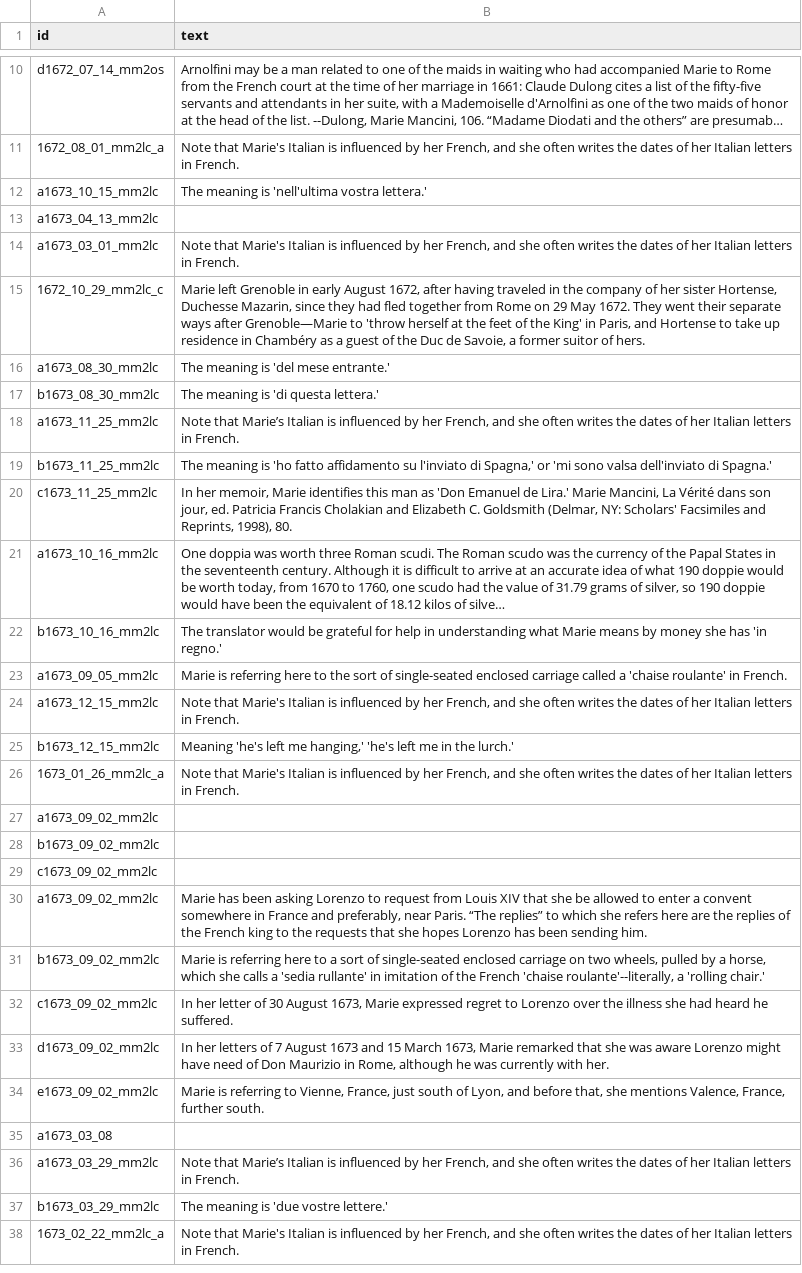
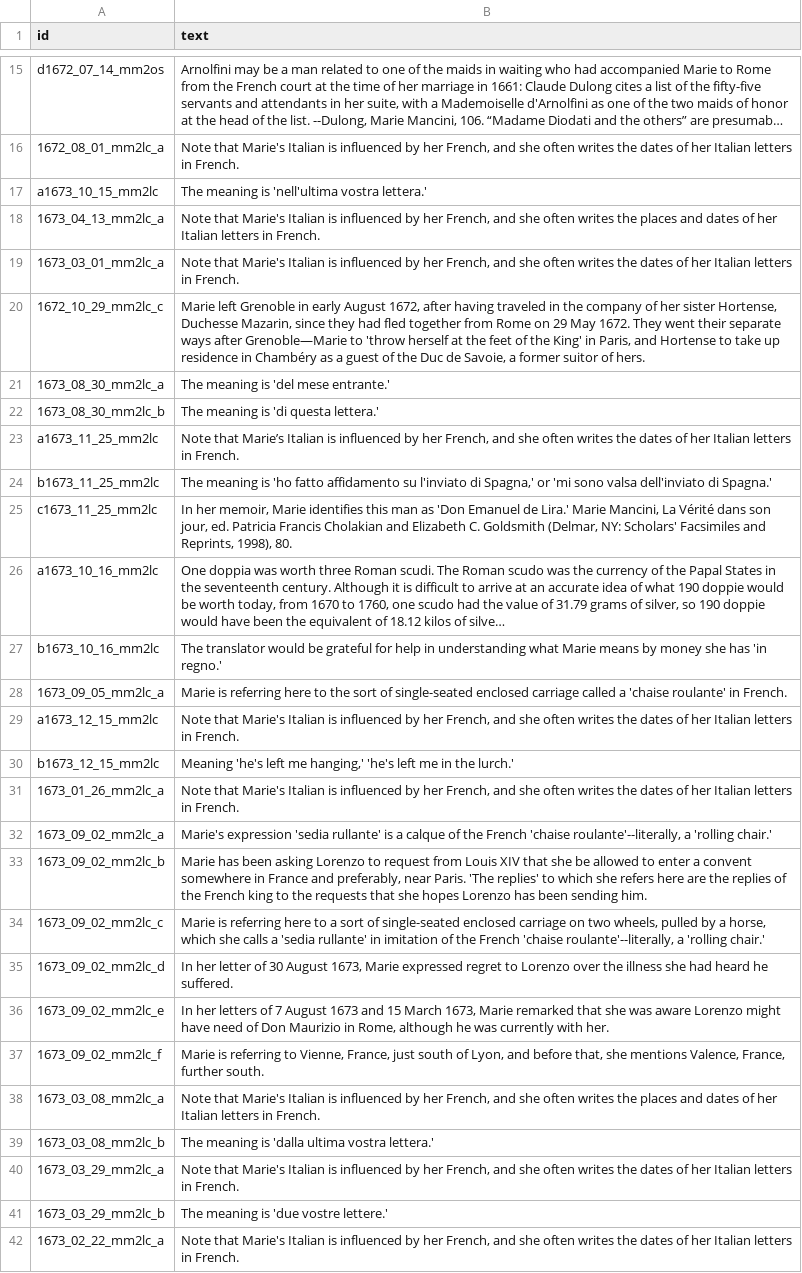
Before and after one commit to thecdil/mancini_source, a CSV file: _data/annotations.csv, drawn as a sheet; only a part is shown, gaps mark what is left out; long unchanged cells end in …; removed rows and columns are numbered as before the commit, all else as after; the diff covers the shown part only; the diff names each change by its address in the sheet, - before the commit and + after, or states it on an @@ line.

Commit message:
deletion of tags, intos added

```diff
--- a/_data/annotations.csv
+++ b/_data/annotations.csv
-row 13: a1673_04_13_mm2lc
+row 18: 1673_04_13_mm2lc_a | Note that Marie's Italian is influenced by her French, and she often writes the places and dates of her Italian letters in French.
-A19 (id): a1673_03_01_mm2lc
+A19 (id): 1673_03_01_mm2lc_a
-A21 (id): a1673_08_30_mm2lc
+A21 (id): 1673_08_30_mm2lc_a
-A22 (id): b1673_08_30_mm2lc
+A22 (id): 1673_08_30_mm2lc_b
-A28 (id): a1673_09_05_mm2lc
+A28 (id): 1673_09_05_mm2lc_a
-row 27: a1673_09_02_mm2lc
-row 28: b1673_09_02_mm2lc
-row 29: c1673_09_02_mm2lc
+row 32: 1673_09_02_mm2lc_a | Marie's expression 'sedia rullante' is a calque of the French 'chaise roulante'--literally, a 'rolling chair.'
-A33 (id): a1673_09_02_mm2lc
+A33 (id): 1673_09_02_mm2lc_b
-B33 (text): …near Paris. “The replies” to which…
+B33 (text): …near Paris. 'The replies' to which…
-A34 (id): b1673_09_02_mm2lc
+A34 (id): 1673_09_02_mm2lc_c
-A35 (id): c1673_09_02_mm2lc
+A35 (id): 1673_09_02_mm2lc_d
-A36 (id): d1673_09_02_mm2lc
+A36 (id): 1673_09_02_mm2lc_e
-A37 (id): e1673_09_02_mm2lc
+A37 (id): 1673_09_02_mm2lc_f
-row 35: a1673_03_08
+row 38: 1673_03_08_mm2lc_a | Note that Marie's Italian is influenced by her French, and she often writes the places and dates of her Italian letters in French.
+row 39: 1673_03_08_mm2lc_b | The meaning is 'dalla ultima vostra lettera.'
-A40 (id): a1673_03_29_mm2lc
+A40 (id): 1673_03_29_mm2lc_a
-B40 (text): Note that Marie’s Italian is…
+B40 (text): Note that Marie's Italian is…
-A41 (id): b1673_03_29_mm2lc
+A41 (id): 1673_03_29_mm2lc_b
```
Also changed, not shown: 5 added rows and 1 edited cell elsewhere in this file.
